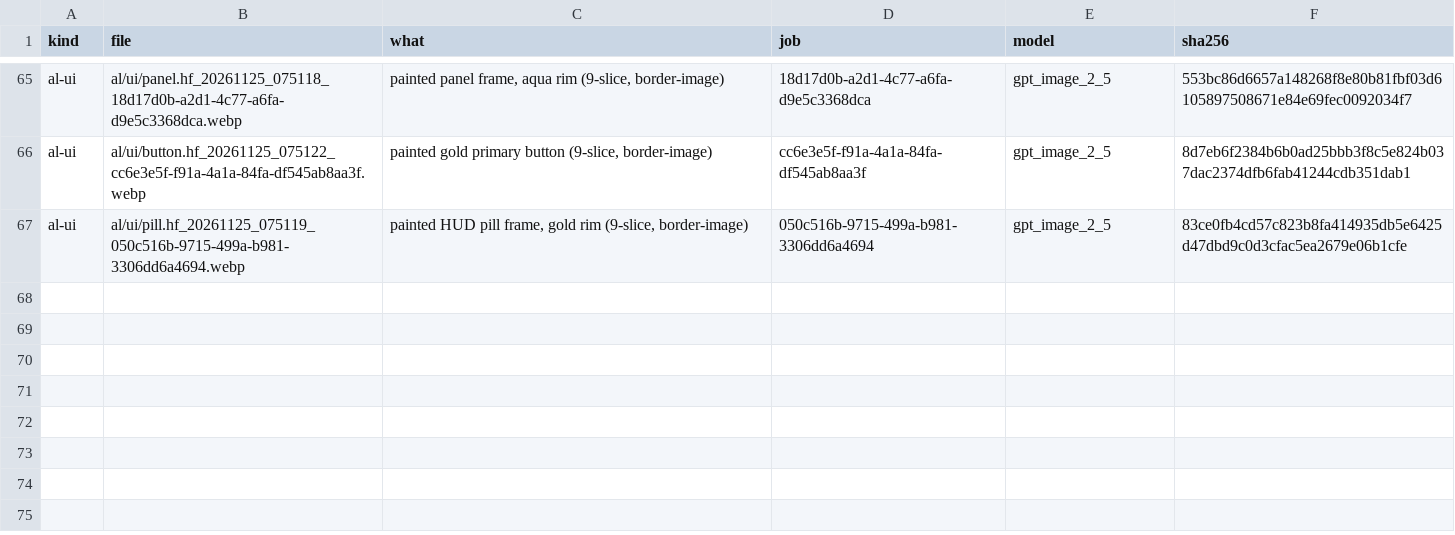
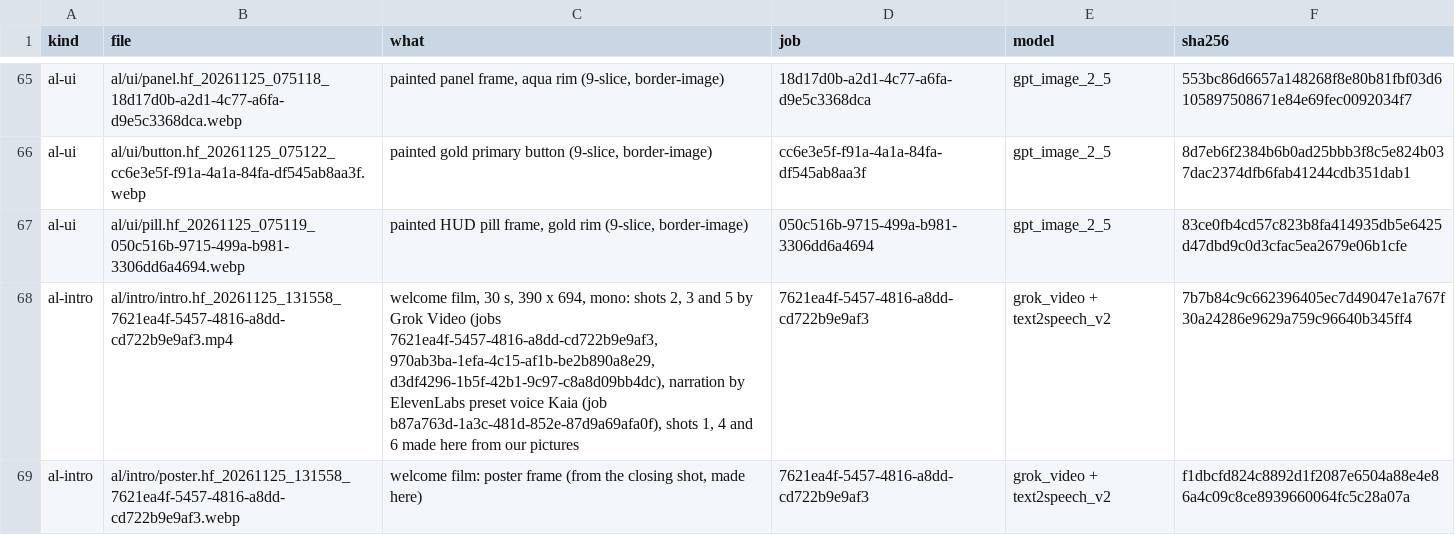
Before and after one commit to jaouibenjamin/english-trainer, a TSV file: assets/al/sources.tsv, drawn as a sheet; only a part is shown, gaps mark what is left out; the diff names each change by its address in the sheet, - before the commit and + after, or states it on an @@ line.

```diff
--- a/assets/al/sources.tsv
+++ b/assets/al/sources.tsv
+row 68: al-intro | al/intro/intro.hf_20261125_131558_7621ea4f-5457-4816-a8dd-cd722b9e9af3.mp4 | welcome film, 30 s, 390 x 694, mono: shots 2, 3 and 5 by Grok Video (jobs 7621ea4f-5457-4816-a8dd-cd722b9e9af3, 970ab3ba-1efa-4c15-af1b-be2b890a8e29, d3df4296-1b5f-42b1-9c97-c8a8d09bb4dc), narration by ElevenLabs preset voice Kaia (job b87a763d-1a3c-481d-852e-87d9a69afa0f), shots 1, 4 and 6 made here from our pictures | 7621ea4f-5457-4816-a8dd-cd722b9e9af3 | grok_video + text2speech_v2 | 7b7b84c9c662396405ec7d49047e1a767f30a24286e9629a759c96640b345ff4
+row 69: al-intro | al/intro/poster.hf_20261125_131558_7621ea4f-5457-4816-a8dd-cd722b9e9af3.webp | welcome film: poster frame (from the closing shot, made here) | 7621ea4f-5457-4816-a8dd-cd722b9e9af3 | grok_video + text2speech_v2 | f1dbcfd824c8892d1f2087e6504a88e4e86a4c09c8ce8939660064fc5c28a07a
```
Also changed, not shown: 11 other files.
